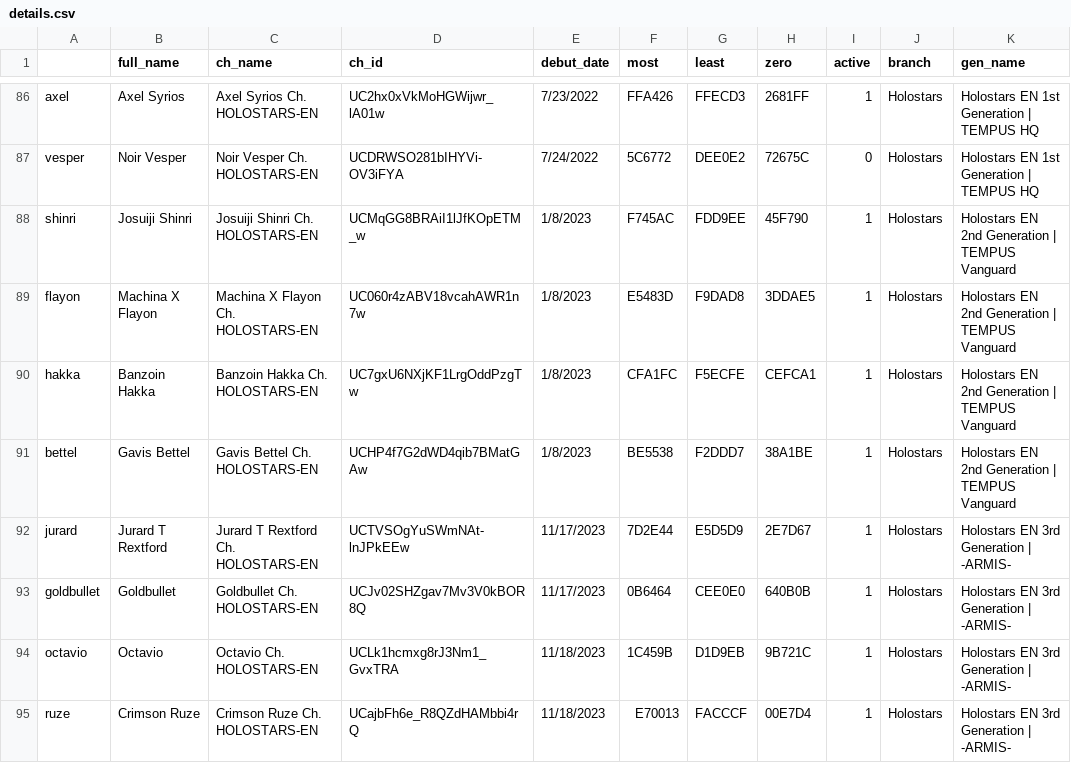
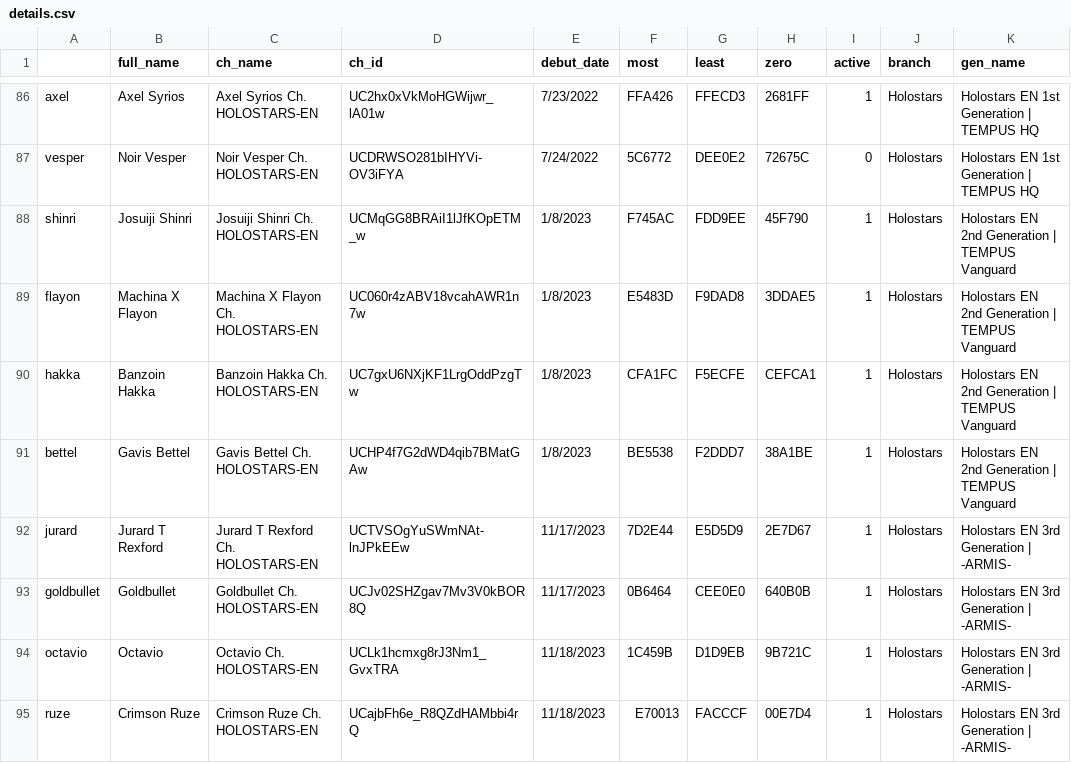
Before and after one commit to risbi0/Hololive-Production-Livestream-Activity-Statistics, a CSV file: data/details.csv, drawn as a sheet; only a part is shown, gaps mark what is left out.

Commit message:
correct jurard's last name

```diff
--- a/data/details.csv
+++ b/data/details.csv
@@ -91,3 +91,3 @@ hakka,Banzoin Hakka,Banzoin Hakka Ch. HOLOSTARS-EN,UC7gxU6NXjKF1LrgOddPzgTw,1/8/
 bettel,Gavis Bettel,Gavis Bettel Ch. HOLOSTARS-EN,UCHP4f7G2dWD4qib7BMatGAw,1/8/2023,BE5538,F2DDD7,38A1BE,1,Holostars,Holostars EN 2nd Generation | TEMPUS Vanguard
-jurard,Jurard T Rextford,Jurard T Rextford Ch. HOLOSTARS-EN,UCTVSOgYuSWmNAt-lnJPkEEw,11/17/2023,7D2E44,E5D5D9,2E7D67,1,Holostars,Holostars EN 3rd Generation | -ARMIS-
+jurard,Jurard T Rexford,Jurard T Rexford Ch. HOLOSTARS-EN,UCTVSOgYuSWmNAt-lnJPkEEw,11/17/2023,7D2E44,E5D5D9,2E7D67,1,Holostars,Holostars EN 3rd Generation | -ARMIS-
 goldbullet,Goldbullet,Goldbullet Ch. HOLOSTARS-EN,UCJv02SHZgav7Mv3V0kBOR8Q,11/17/2023,0B6464,CEE0E0,640B0B,1,Holostars,Holostars EN 3rd Generation | -ARMIS-
```
